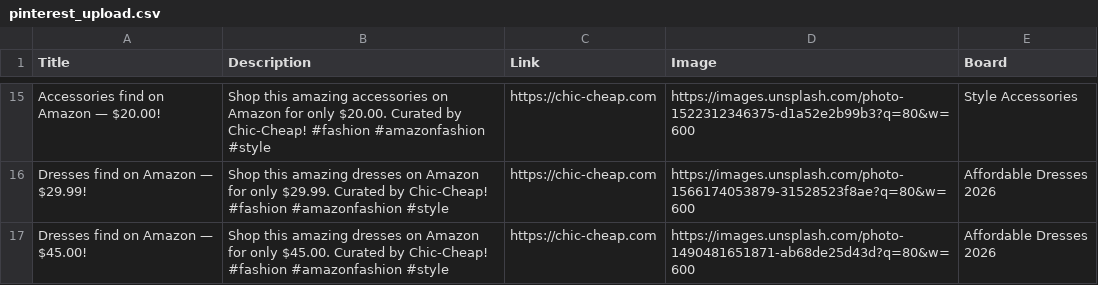
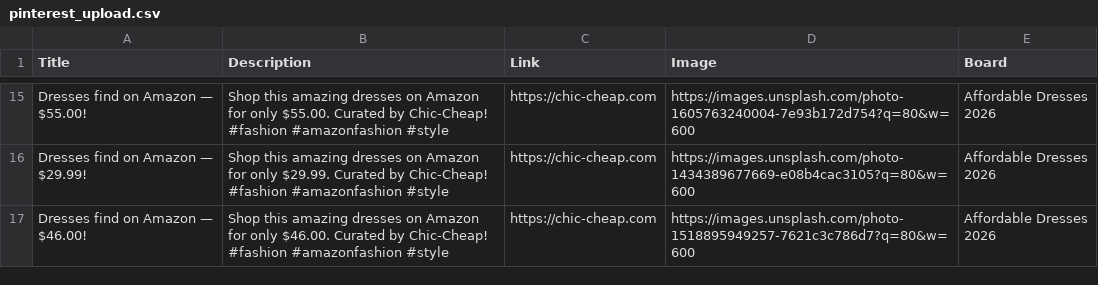
Before and after one commit to roccozoom/chic-cheap, a CSV file: pinterest_upload.csv, drawn as a sheet; only a part is shown, gaps mark what is left out; the diff covers the shown part only.

```diff
--- a/pinterest_upload.csv
+++ b/pinterest_upload.csv
@@ -15,3 +15,3 @@
-"Accessories find on Amazon — $20.00!","Shop this amazing accessories on Amazon for only $20.00. Curated by Chic-Cheap! #fashion #amazonfashion #style","https://chic-cheap.com","https://images.unsplash.com/photo-1522312346375-d1a52e2b99b3?q=80&w=600","Style Accessories"
-"Dresses find on Amazon — $29.99!","Shop this amazing dresses on Amazon for only $29.99. Curated by Chic-Cheap! #fashion #amazonfashion #style","https://chic-cheap.com","https://images.unsplash.com/photo-1566174053879-31528523f8ae?q=80&w=600","Affordable Dresses 2026"
-"Dresses find on Amazon — $45.00!","Shop this amazing dresses on Amazon for only $45.00. Curated by Chic-Cheap! #fashion #amazonfashion #style","https://chic-cheap.com","https://images.unsplash.com/photo-1490481651871-ab68de25d43d?q=80&w=600","Affordable Dresses 2026"
+"Dresses find on Amazon — $55.00!","Shop this amazing dresses on Amazon for only $55.00. Curated by Chic-Cheap! #fashion #amazonfashion #style","https://chic-cheap.com","https://images.unsplash.com/photo-1605763240004-7e93b172d754?q=80&w=600","Affordable Dresses 2026"
+"Dresses find on Amazon — $29.99!","Shop this amazing dresses on Amazon for only $29.99. Curated by Chic-Cheap! #fashion #amazonfashion #style","https://chic-cheap.com","https://images.unsplash.com/photo-1434389677669-e08b4cac3105?q=80&w=600","Affordable Dresses 2026"
+"Dresses find on Amazon — $46.00!","Shop this amazing dresses on Amazon for only $46.00. Curated by Chic-Cheap! #fashion #amazonfashion #style","https://chic-cheap.com","https://images.unsplash.com/photo-1518895949257-7621c3c786d7?q=80&w=600","Affordable Dresses 2026"
```
Also changed, not shown: 6 added rows, 6 removed rows and 17 edited cells elsewhere in this file, 4 other files.
